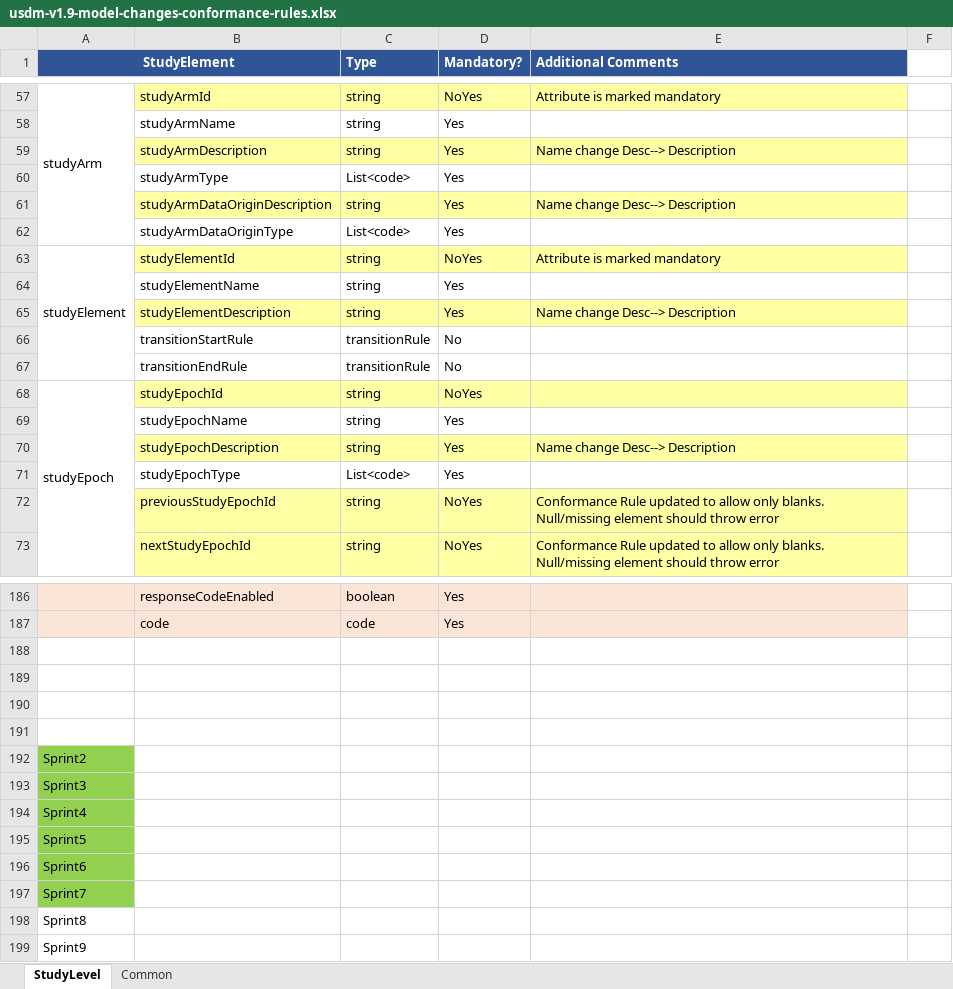
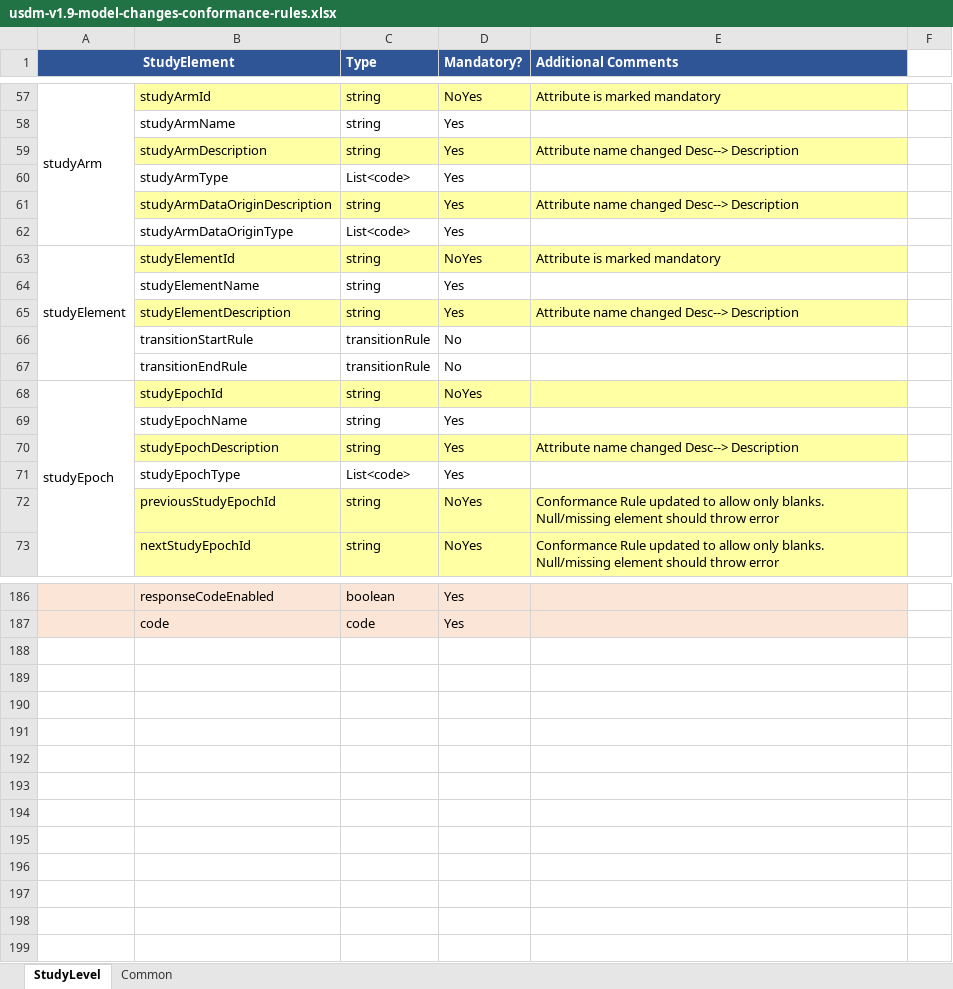
Before and after one commit to transcelerate/ddf-sdr-support, an Excel workbook: documents/sdr-release-2.0/usdm-v1.9-model-changes-conformance-rules.xlsx, sheet StudyLevel, drawn as a sheet; only a part is shown, gaps mark what is left out; values as stored, in another font and other column widths than the file's, no borders; the diff covers the shown part only; the diff names each change by its address in the sheet, - before the commit and + after, or states it on an @@ line.

```diff
--- a/documents/sdr-release-2.0/usdm-v1.9-model-changes-conformance-rules.xlsx (sheet StudyLevel)
+++ b/documents/sdr-release-2.0/usdm-v1.9-model-changes-conformance-rules.xlsx (sheet StudyLevel)
-E59 (Additional Comments): Name change Desc--> Description
+E59 (Additional Comments): Attribute name changed Desc--> Description
-E61 (Additional Comments): Name change Desc--> Description
+E61 (Additional Comments): Attribute name changed Desc--> Description
-E65 (Additional Comments): Name change Desc--> Description
+E65 (Additional Comments): Attribute name changed Desc--> Description
-E70 (Additional Comments): Name change Desc--> Description
+E70 (Additional Comments): Attribute name changed Desc--> Description
-row 188: (empty)
-row 189: (empty)
-row 190: (empty)
-row 191: (empty)
-row 192: Sprint2
-row 193: Sprint3
-row 194: Sprint4
-row 195: Sprint5
-row 196: Sprint6
-row 197: Sprint7
-row 198: Sprint8
-row 199: Sprint9
```
Also changed, not shown: 20 edited cells elsewhere in this sheet, sheet Common.
